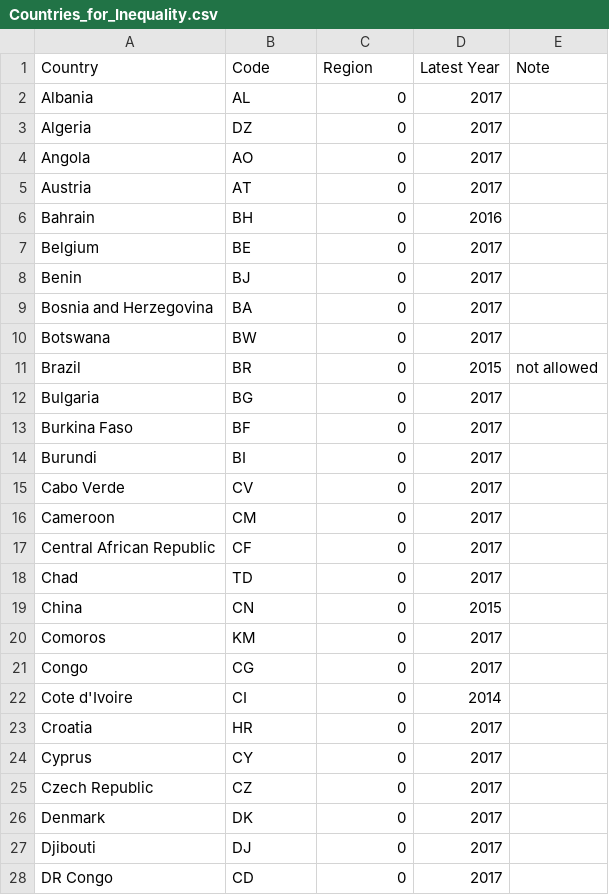
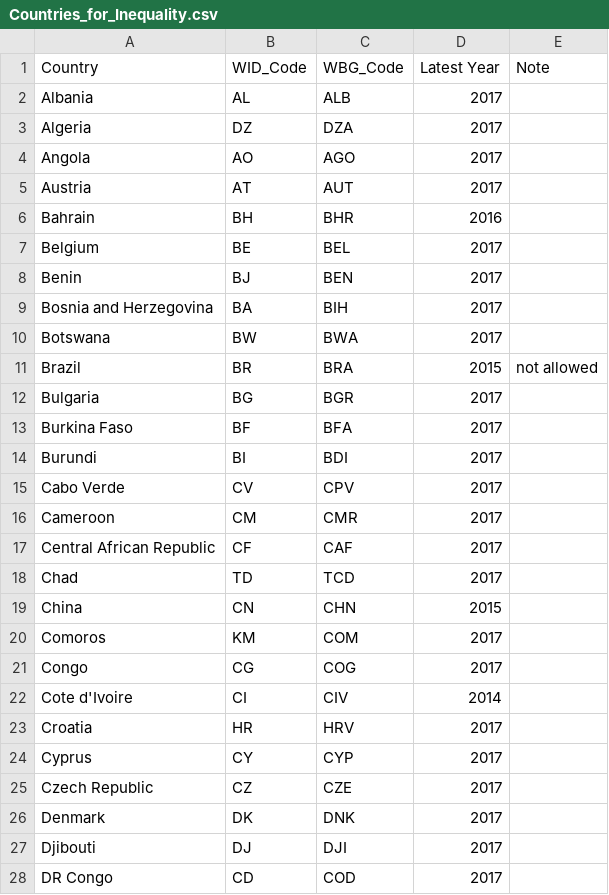
Before and after one commit to dianagold/SS164, a CSV file: inequality/Countries_for_Inequality.csv, drawn as a sheet; only a part is shown; the diff covers the shown part only.

```diff
--- a/inequality/Countries_for_Inequality.csv
+++ b/inequality/Countries_for_Inequality.csv
@@ -1,28 +1,28 @@
-Country,Code,Region,Latest Year,Note
-Albania,AL,0,2017,
-Algeria,DZ,0,2017,
-Angola,AO,0,2017,
-Austria,AT,0,2017,
-Bahrain,BH,0,2016,
-Belgium,BE,0,2017,
-Benin,BJ,0,2017,
-Bosnia and Herzegovina,BA,0,2017,
-Botswana,BW,0,2017,
-Brazil,BR,0,2015,not allowed
-Bulgaria,BG,0,2017,
-Burkina Faso,BF,0,2017,
-Burundi,BI,0,2017,
-Cabo Verde,CV,0,2017,
-Cameroon,CM,0,2017,
-Central African Republic,CF,0,2017,
-Chad,TD,0,2017,
-China,CN,0,2015,
-Comoros,KM,0,2017,
-Congo,CG,0,2017,
-Cote d'Ivoire,CI,0,2014,
-Croatia,HR,0,2017,
-Cyprus,CY,0,2017,
-Czech Republic,CZ,0,2017,
-Denmark,DK,0,2017,
-Djibouti,DJ,0,2017,
-DR Congo,CD,0,2017,
+Country,WID_Code,WBG_Code,Latest Year,Note
+Albania,AL,ALB,2017,
+Algeria,DZ,DZA,2017,
+Angola,AO,AGO,2017,
+Austria,AT,AUT,2017,
+Bahrain,BH,BHR,2016,
+Belgium,BE,BEL,2017,
+Benin,BJ,BEN,2017,
+Bosnia and Herzegovina,BA,BIH,2017,
+Botswana,BW,BWA,2017,
+Brazil,BR,BRA,2015,not allowed
+Bulgaria,BG,BGR,2017,
+Burkina Faso,BF,BFA,2017,
+Burundi,BI,BDI,2017,
+Cabo Verde,CV,CPV,2017,
+Cameroon,CM,CMR,2017,
+Central African Republic,CF,CAF,2017,
+Chad,TD,TCD,2017,
+China,CN,CHN,2015,
+Comoros,KM,COM,2017,
+Congo,CG,COG,2017,
+Cote d'Ivoire,CI,CIV,2014,
+Croatia,HR,HRV,2017,
+Cyprus,CY,CYP,2017,
+Czech Republic,CZ,CZE,2017,
+Denmark,DK,DNK,2017,
+Djibouti,DJ,DJI,2017,
+DR Congo,CD,COD,2017,
```
Also changed, not shown: 1 removed row and 103 edited cells elsewhere in this file.
